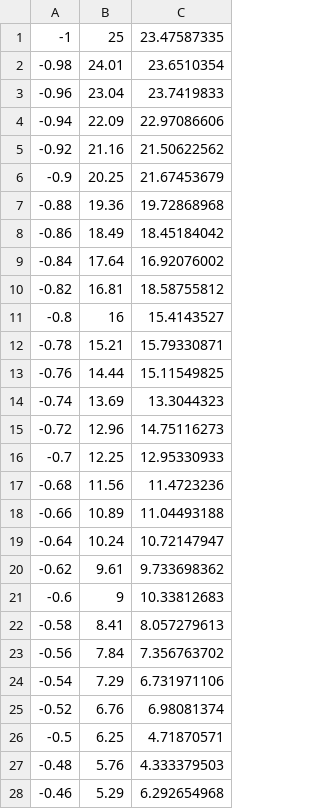
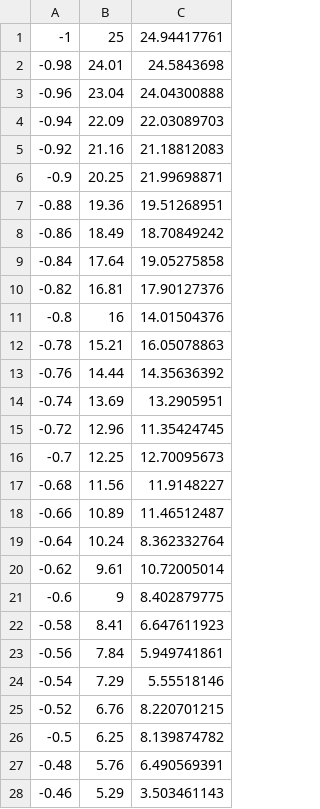
Before and after one commit to cvsandbox/ANNT, a CSV file: examples/fc_regression/parabola.csv, drawn as a sheet; only a part is shown; the diff covers the shown part only.

Commit message:
Updated CSV files for fc_regression example, so those are not saved as UTF8 (which includes special characters at the start of the file making sscanf() to fail).

```diff
--- a/examples/fc_regression/parabola.csv
+++ b/examples/fc_regression/parabola.csv
@@ -1,28 +1,28 @@
--1,25,23.47587335
--0.98,24.01,23.6510354
--0.96,23.04,23.7419833
--0.94,22.09,22.97086606
--0.92,21.16,21.50622562
--0.9,20.25,21.67453679
--0.88,19.36,19.72868968
--0.86,18.49,18.45184042
--0.84,17.64,16.92076002
--0.82,16.81,18.58755812
--0.8,16,15.4143527
--0.78,15.21,15.79330871
--0.76,14.44,15.11549825
--0.74,13.69,13.3044323
--0.72,12.96,14.75116273
--0.7,12.25,12.95330933
--0.68,11.56,11.4723236
--0.66,10.89,11.04493188
--0.64,10.24,10.72147947
--0.62,9.61,9.733698362
--0.6,9,10.33812683
--0.58,8.41,8.057279613
--0.56,7.84,7.356763702
--0.54,7.29,6.731971106
--0.52,6.76,6.98081374
--0.5,6.25,4.71870571
--0.48,5.76,4.333379503
--0.46,5.29,6.292654968
+-1,25,24.94417761
+-0.98,24.01,24.5843698
+-0.96,23.04,24.04300888
+-0.94,22.09,22.03089703
+-0.92,21.16,21.18812083
+-0.9,20.25,21.99698871
+-0.88,19.36,19.51268951
+-0.86,18.49,18.70849242
+-0.84,17.64,19.05275858
+-0.82,16.81,17.90127376
+-0.8,16,14.01504376
+-0.78,15.21,16.05078863
+-0.76,14.44,14.35636392
+-0.74,13.69,13.2905951
+-0.72,12.96,11.35424745
+-0.7,12.25,12.70095673
+-0.68,11.56,11.9148227
+-0.66,10.89,11.46512487
+-0.64,10.24,8.362332764
+-0.62,9.61,10.72005014
+-0.6,9,8.402879775
+-0.58,8.41,6.647611923
+-0.56,7.84,5.949741861
+-0.54,7.29,5.55518146
+-0.52,6.76,8.220701215
+-0.5,6.25,8.139874782
+-0.48,5.76,6.490569391
+-0.46,5.29,3.503461143
```
Also changed, not shown: 73 edited cells elsewhere in this file, examples/fc_regression/line.csv, examples/fc_regression/sine-inc.csv, 2 other files.
